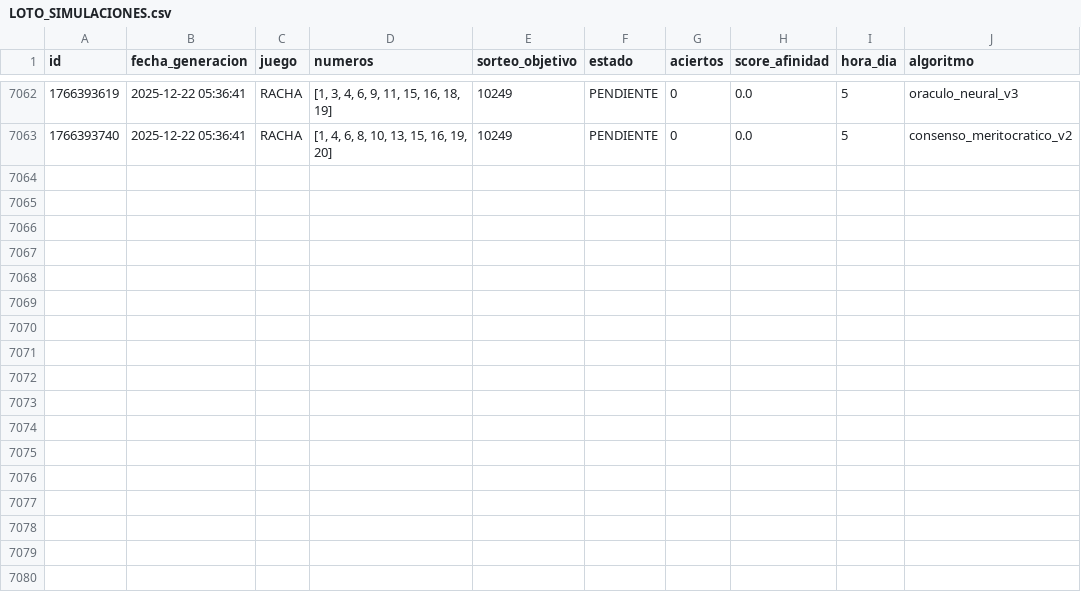
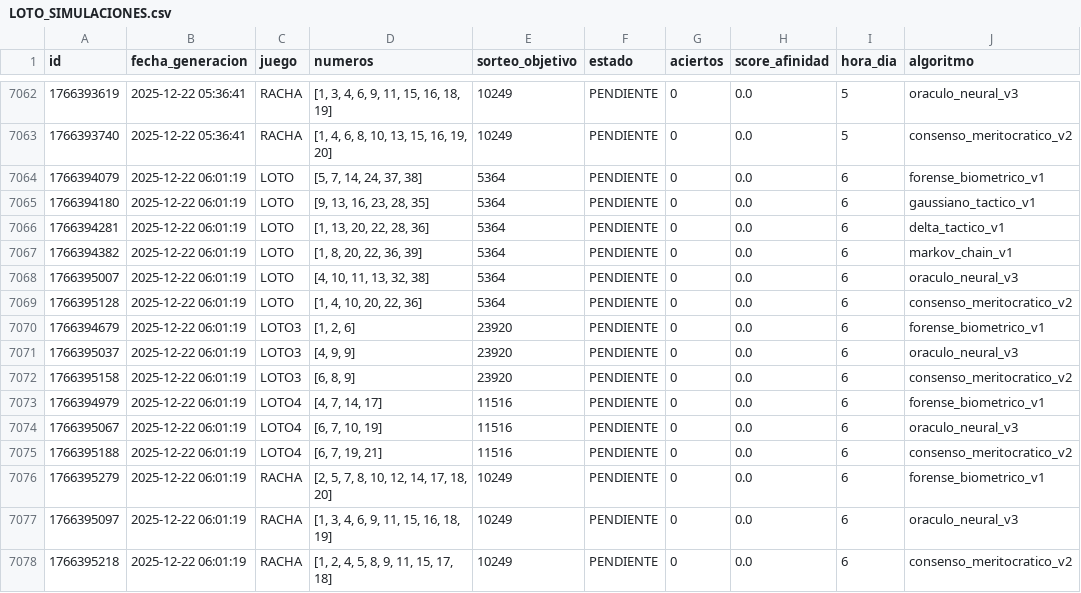
Before and after one commit to GaboAzorin/loto-2025, a CSV file: data/LOTO_SIMULACIONES.csv, drawn as a sheet; only a part is shown, gaps mark what is left out; the diff names each change by its address in the sheet, - before the commit and + after, or states it on an @@ line.

Commit message:
🧠 Ciclo LotoAI: Auditoría > Aprendizaje > Predicción

```diff
--- a/data/LOTO_SIMULACIONES.csv
+++ b/data/LOTO_SIMULACIONES.csv
+row 7064: 1766394079 | 2025-12-22 06:01:19 | LOTO | [5, 7, 14, 24, 37, 38] | 5364 | PENDIENTE | 0 | 0.0 | 6 | forense_biometrico_v1
+row 7065: 1766394180 | 2025-12-22 06:01:19 | LOTO | [9, 13, 16, 23, 28, 35] | 5364 | PENDIENTE | 0 | 0.0 | 6 | gaussiano_tactico_v1
+row 7066: 1766394281 | 2025-12-22 06:01:19 | LOTO | [1, 13, 20, 22, 28, 36] | 5364 | PENDIENTE | 0 | 0.0 | 6 | delta_tactico_v1
+row 7067: 1766394382 | 2025-12-22 06:01:19 | LOTO | [1, 8, 20, 22, 36, 39] | 5364 | PENDIENTE | 0 | 0.0 | 6 | markov_chain_v1
+row 7068: 1766395007 | 2025-12-22 06:01:19 | LOTO | [4, 10, 11, 13, 32, 38] | 5364 | PENDIENTE | 0 | 0.0 | 6 | oraculo_neural_v3
+row 7069: 1766395128 | 2025-12-22 06:01:19 | LOTO | [1, 4, 10, 20, 22, 36] | 5364 | PENDIENTE | 0 | 0.0 | 6 | consenso_meritocratico_v2
+row 7070: 1766394679 | 2025-12-22 06:01:19 | LOTO3 | [1, 2, 6] | 23920 | PENDIENTE | 0 | 0.0 | 6 | forense_biometrico_v1
+row 7071: 1766395037 | 2025-12-22 06:01:19 | LOTO3 | [4, 9, 9] | 23920 | PENDIENTE | 0 | 0.0 | 6 | oraculo_neural_v3
+row 7072: 1766395158 | 2025-12-22 06:01:19 | LOTO3 | [6, 8, 9] | 23920 | PENDIENTE | 0 | 0.0 | 6 | consenso_meritocratico_v2
+row 7073: 1766394979 | 2025-12-22 06:01:19 | LOTO4 | [4, 7, 14, 17] | 11516 | PENDIENTE | 0 | 0.0 | 6 | forense_biometrico_v1
+row 7074: 1766395067 | 2025-12-22 06:01:19 | LOTO4 | [6, 7, 10, 19] | 11516 | PENDIENTE | 0 | 0.0 | 6 | oraculo_neural_v3
+row 7075: 1766395188 | 2025-12-22 06:01:19 | LOTO4 | [6, 7, 19, 21] | 11516 | PENDIENTE | 0 | 0.0 | 6 | consenso_meritocratico_v2
+row 7076: 1766395279 | 2025-12-22 06:01:19 | RACHA | [2, 5, 7, 8, 10, 12, 14, 17, 18, 20] | 10249 | PENDIENTE | 0 | 0.0 | 6 | forense_biometrico_v1
+row 7077: 1766395097 | 2025-12-22 06:01:19 | RACHA | [1, 3, 4, 6, 9, 11, 15, 16, 18, 19] | 10249 | PENDIENTE | 0 | 0.0 | 6 | oraculo_neural_v3
+row 7078: 1766395218 | 2025-12-22 06:01:19 | RACHA | [1, 2, 4, 5, 8, 9, 11, 15, 17, 18] | 10249 | PENDIENTE | 0 | 0.0 | 6 | consenso_meritocratico_v2
```
Also changed, not shown: 2 other files.
